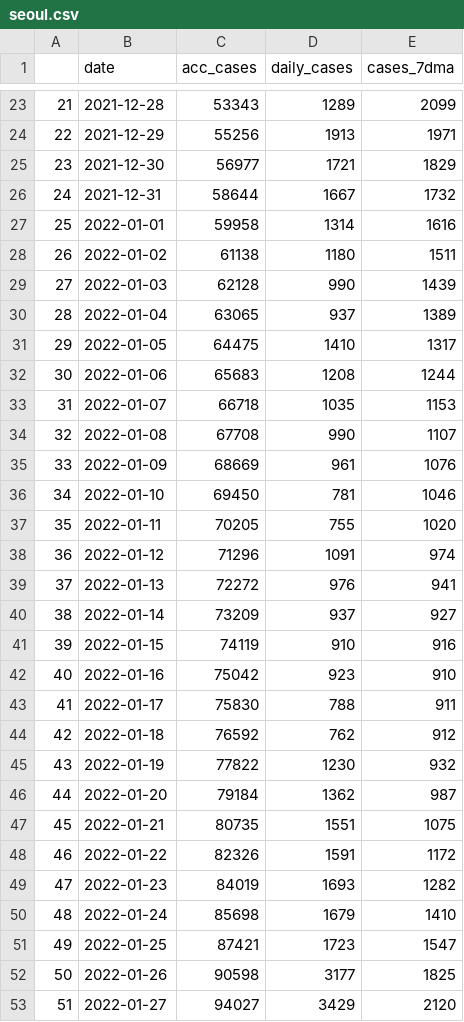
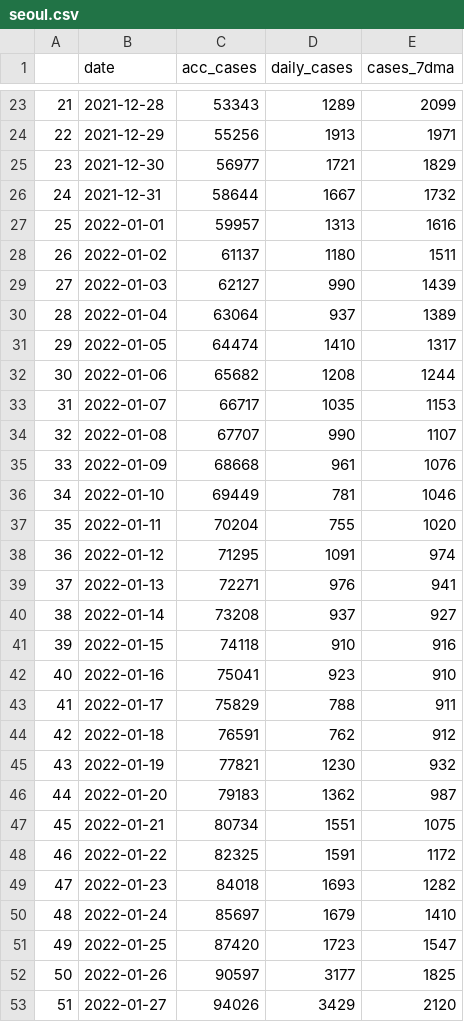
Before and after one commit to sjhstone/COVID-19-East-Asia-Megacities, a CSV file: data/seoul.csv, drawn as a sheet; only a part is shown, gaps mark what is left out; the diff covers the shown part only.

```diff
--- a/data/seoul.csv
+++ b/data/seoul.csv
@@ -26,28 +26,28 @@
 24,2021-12-31,58644,1667,1732
-25,2022-01-01,59958,1314,1616
-26,2022-01-02,61138,1180,1511
-27,2022-01-03,62128,990,1439
-28,2022-01-04,63065,937,1389
-29,2022-01-05,64475,1410,1317
-30,2022-01-06,65683,1208,1244
-31,2022-01-07,66718,1035,1153
-32,2022-01-08,67708,990,1107
-33,2022-01-09,68669,961,1076
-34,2022-01-10,69450,781,1046
-35,2022-01-11,70205,755,1020
-36,2022-01-12,71296,1091,974
-37,2022-01-13,72272,976,941
-38,2022-01-14,73209,937,927
-39,2022-01-15,74119,910,916
-40,2022-01-16,75042,923,910
-41,2022-01-17,75830,788,911
-42,2022-01-18,76592,762,912
-43,2022-01-19,77822,1230,932
-44,2022-01-20,79184,1362,987
-45,2022-01-21,80735,1551,1075
-46,2022-01-22,82326,1591,1172
-47,2022-01-23,84019,1693,1282
-48,2022-01-24,85698,1679,1410
-49,2022-01-25,87421,1723,1547
-50,2022-01-26,90598,3177,1825
-51,2022-01-27,94027,3429,2120
+25,2022-01-01,59957,1313,1616
+26,2022-01-02,61137,1180,1511
+27,2022-01-03,62127,990,1439
+28,2022-01-04,63064,937,1389
+29,2022-01-05,64474,1410,1317
+30,2022-01-06,65682,1208,1244
+31,2022-01-07,66717,1035,1153
+32,2022-01-08,67707,990,1107
+33,2022-01-09,68668,961,1076
+34,2022-01-10,69449,781,1046
+35,2022-01-11,70204,755,1020
+36,2022-01-12,71295,1091,974
+37,2022-01-13,72271,976,941
+38,2022-01-14,73208,937,927
+39,2022-01-15,74118,910,916
+40,2022-01-16,75041,923,910
+41,2022-01-17,75829,788,911
+42,2022-01-18,76591,762,912
+43,2022-01-19,77821,1230,932
+44,2022-01-20,79183,1362,987
+45,2022-01-21,80734,1551,1075
+46,2022-01-22,82325,1591,1172
+47,2022-01-23,84018,1693,1282
+48,2022-01-24,85697,1679,1410
+49,2022-01-25,87420,1723,1547
+50,2022-01-26,90597,3177,1825
+51,2022-01-27,94026,3429,2120
```
Also changed, not shown: 1 added row and 121 edited cells elsewhere in this file, data/taipei.csv, data/tokyo.csv, 9 other files.
